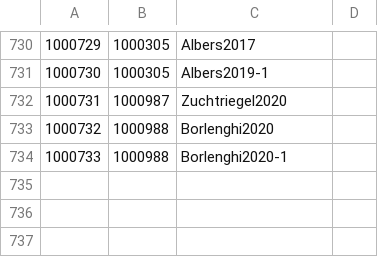
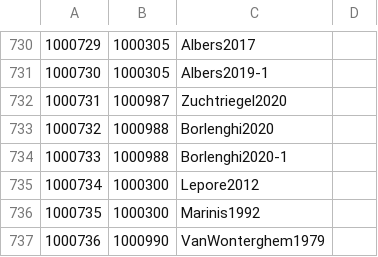
Before and after one commit to Jmuccigr/temples, a CSV file: citations.csv, drawn as a sheet; only a part is shown, gaps mark what is left out.

Commit message:
Automated update

```diff
--- a/citations.csv
+++ b/citations.csv
@@ -734 +734,4 @@
 "1000733","1000988","Borlenghi2020-1",""
+"1000734","1000300","Lepore2012",""
+"1000735","1000300","Marinis1992",""
+"1000736","1000990","VanWonterghem1979",""
```
